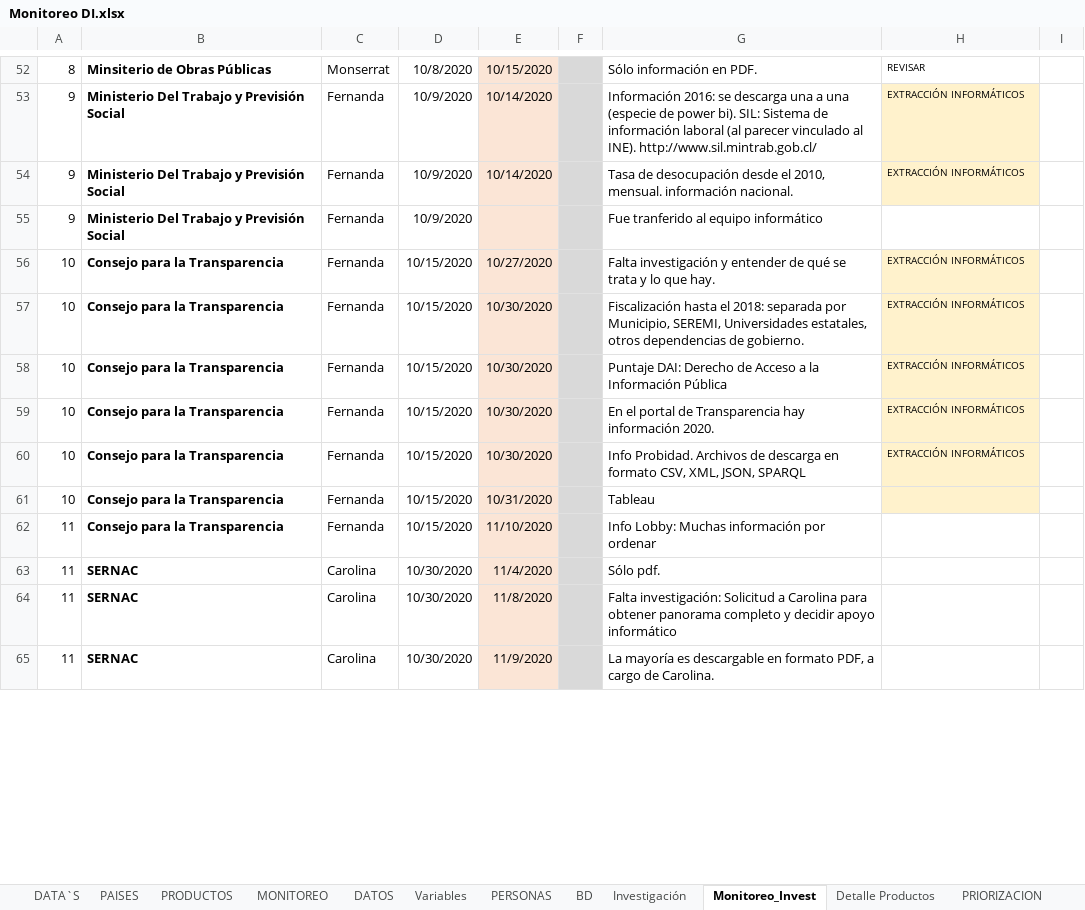
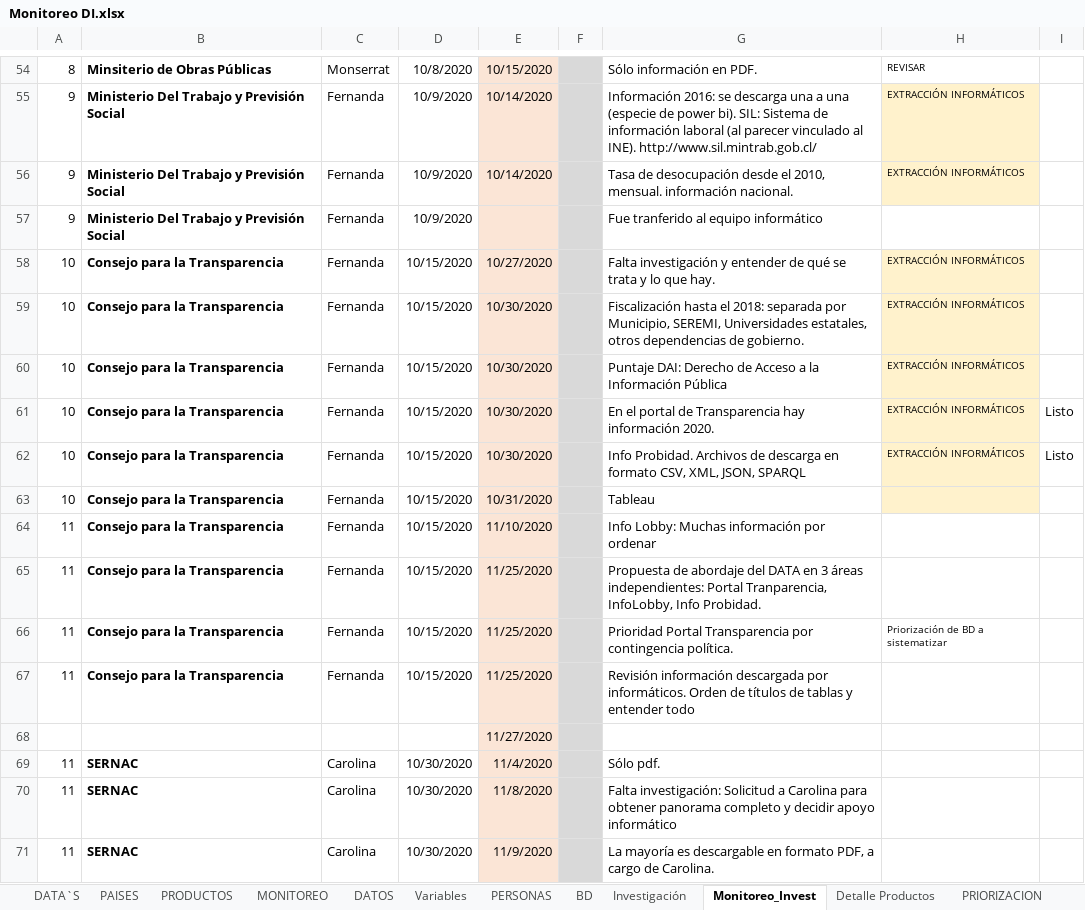
Before and after one commit to Sud-Austral/MONITOREO-DI, an Excel workbook: Monitoreo DI.xlsx, sheet Monitoreo_Invest, drawn as a sheet; only a part is shown, gaps mark what is left out; values as stored, in another font and other column widths than the file's, no borders; charts and pictures and table styles not drawn; addresses are those after the commit; the diff covers the shown part only; the diff names each change by its address in the sheet, - before the commit and + after, or states it on an @@ line.

Commit message:
Update Monitoreo DI.xlsx

```diff
--- a/Monitoreo DI.xlsx (sheet Monitoreo_Invest)
+++ b/Monitoreo DI.xlsx (sheet Monitoreo_Invest)
-I61:I62: (empty)
+I61:I62: Listo
+row 65: 11 | Consejo para la Transparencia | Fernanda | 10/15/2020 | 11/25/2020 |  | Propuesta de abordaje del DATA en 3 áreas independientes: Portal Tranparencia, InfoLobby, Info Probidad.
+row 66: 11 | Consejo para la Transparencia | Fernanda | 10/15/2020 | 11/25/2020 |  | Prioridad Portal Transparencia por contingencia política. | Priorización de BD a sistematizar
+row 67: 11 | Consejo para la Transparencia | Fernanda | 10/15/2020 | 11/25/2020 |  | Revisión información descargada por informáticos. Orden de títulos de tablas y entender todo
+row 68:  |  |  |  | 11/27/2020
```
Also changed, not shown: 5 added rows, 2 edited cells and cell formats elsewhere in this sheet, sheet PRODUCTOS, sheet DATA`S, charts or pictures.
